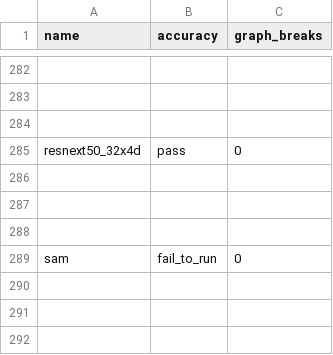
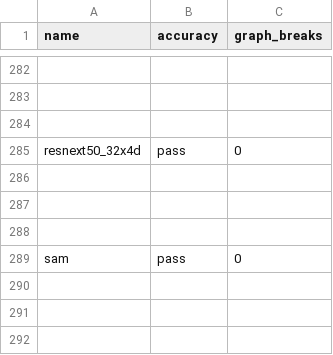
Before and after one commit to HYGON-AI/pytorch-das, a CSV file: benchmarks/dynamo/ci_expected_accuracy/aot_inductor_torchbench_inference.csv, drawn as a sheet; only a part is shown, gaps mark what is left out.

Commit message:
[inductor] dtype promotion error in cat decomp (#152995)
cloning single tensor wasn't following dtype promotion rules
for SAM model: https://github.com/pytorch/pytorch/issues/152606

Pull Request resolved: https://github.com/pytorch/pytorch/pull/152995
Approved by: https://github.com/yushangdi, https://github.com/eellison

```diff
--- a/benchmarks/dynamo/ci_expected_accuracy/aot_inductor_torchbench_inference.csv
+++ b/benchmarks/dynamo/ci_expected_accuracy/aot_inductor_torchbench_inference.csv
@@ -288,3 +288,3 @@ resnext50_32x4d,pass,0
 
-sam,fail_to_run,0
+sam,pass,0
 
```
Also changed, not shown: 2 other files.
